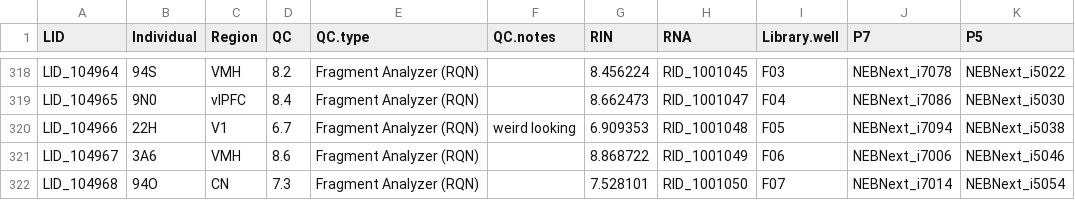
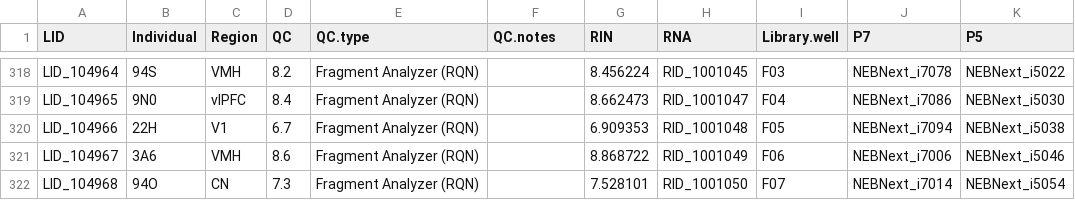
Before and after one commit to ard329/transcriptome_sex, a TSV file: data/cayo_brain_bulk_metadata_technical.tsv, drawn as a sheet; only a part is shown, gaps mark what is left out; the diff names each change by its address in the sheet, - before the commit and + after, or states it on an @@ line.

Commit message:
Update cayo_brain_bulk_metadata_technical.tsv

```diff
--- a/data/cayo_brain_bulk_metadata_technical.tsv
+++ b/data/cayo_brain_bulk_metadata_technical.tsv
-F320 (QC.notes): weird looking
+F320 (QC.notes): (empty)
```
